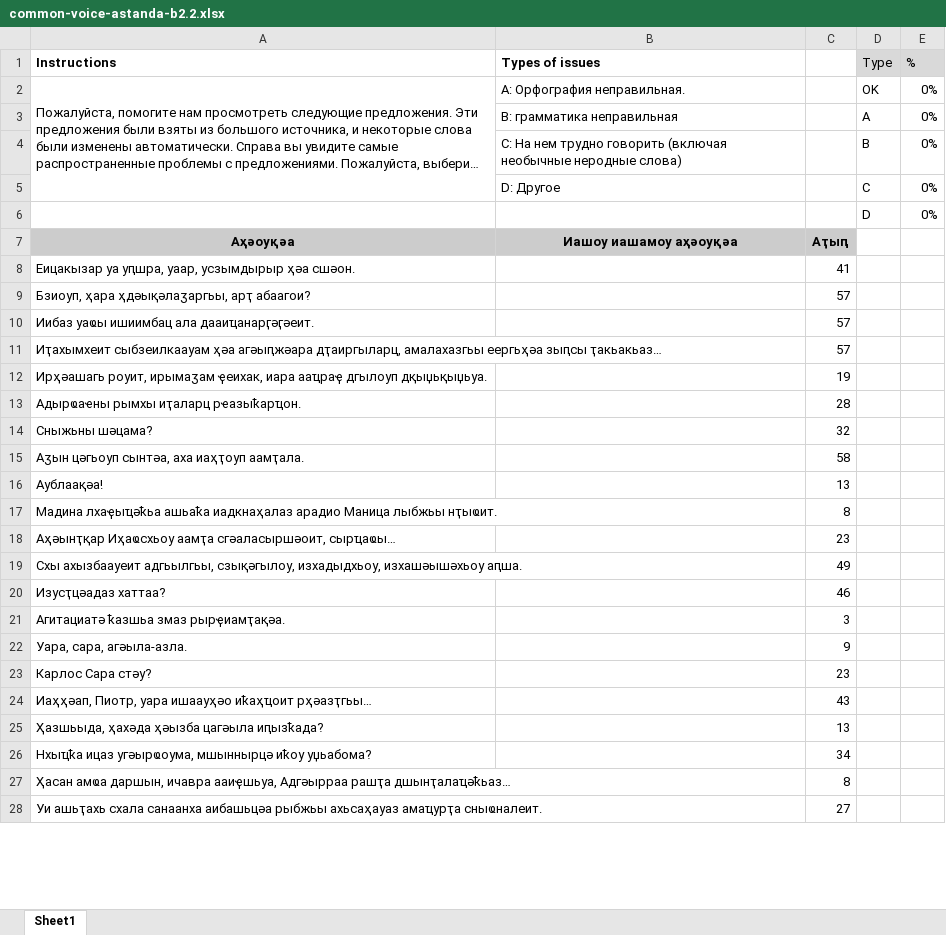
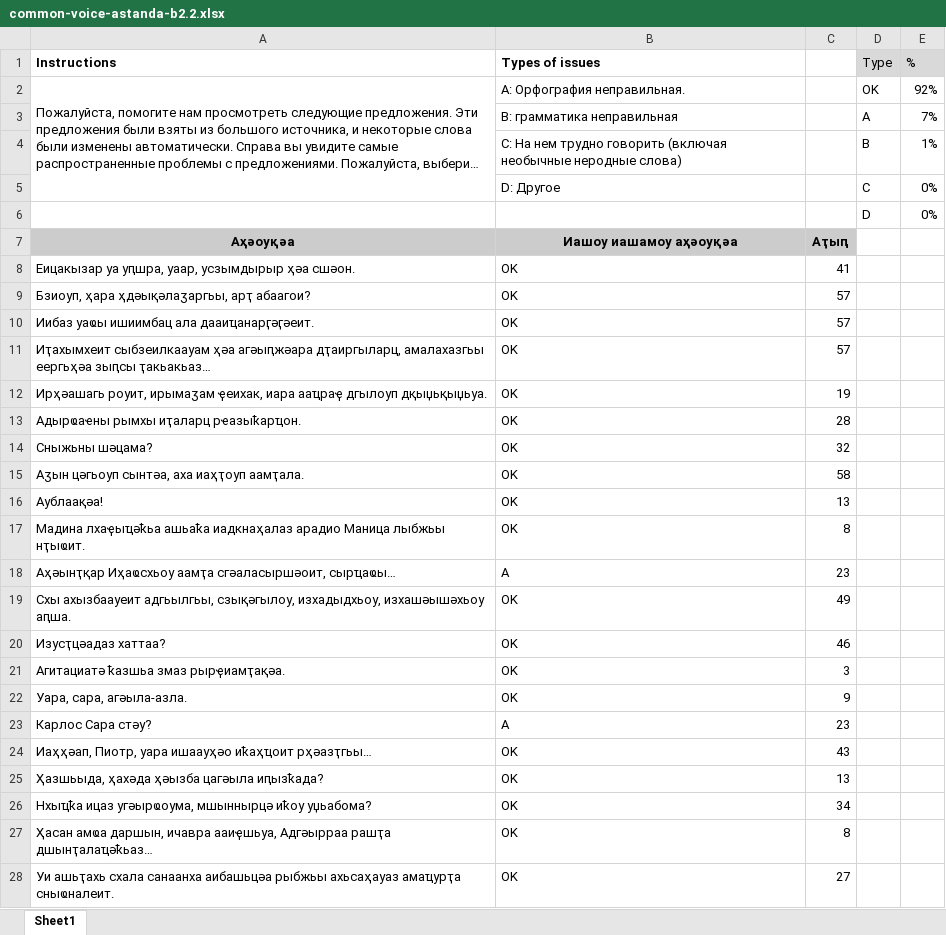
Before and after one commit to danielinux7/-0, an Excel workbook: астатистика/batch2/common-voice-astanda-b2.2.xlsx, sheet Sheet1, drawn as a sheet; only a part is shown; long unchanged cells end in …; values as stored, in another font and other column widths than the file's, no borders; conditional formats not drawn; the diff covers the shown part only; the diff names each change by its address in the sheet, - before the commit and + after, or states it on an @@ line.

```diff
--- a/астатистика/batch2/common-voice-astanda-b2.2.xlsx (sheet Sheet1)
+++ b/астатистика/batch2/common-voice-astanda-b2.2.xlsx (sheet Sheet1)
-E2 (%): 0%
+E2 (%): 92%
-E3 (%): 0%
+E3 (%): 7%
-E4 (%): 0%
+E4 (%): 1%
-B8:B17 (Types of issues): (empty)
+B8:B17 (Types of issues): OK
-B18 (Types of issues): (empty)
+B18 (Types of issues): A
-B19:B22 (Types of issues): (empty)
+B19:B22 (Types of issues): OK
-B23 (Types of issues): (empty)
+B23 (Types of issues): A
-B24:B28 (Types of issues): (empty)
+B24:B28 (Types of issues): OK
```
Also changed, not shown: 479 edited cells elsewhere in this sheet, астатистика/batch2/common-voice-saria-b2.2.xlsx.
